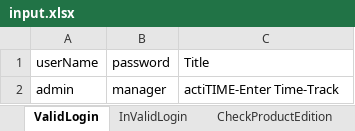
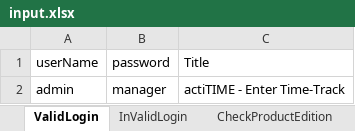
Before and after one commit to balasudheer-555/project1, an Excel workbook: data/input.xlsx, sheet ValidLogin, drawn as a sheet; values as stored, in another font and other column widths than the file's, no borders; the diff names each change by its address in the sheet, - before the commit and + after, or states it on an @@ line.

```diff
--- a/data/input.xlsx (sheet ValidLogin)
+++ b/data/input.xlsx (sheet ValidLogin)
-C2: actiTIME-Enter Time-Track
+C2: actiTIME - Enter Time-Track
```
Also changed, not shown: result/report.xlsx, 30 other files.
